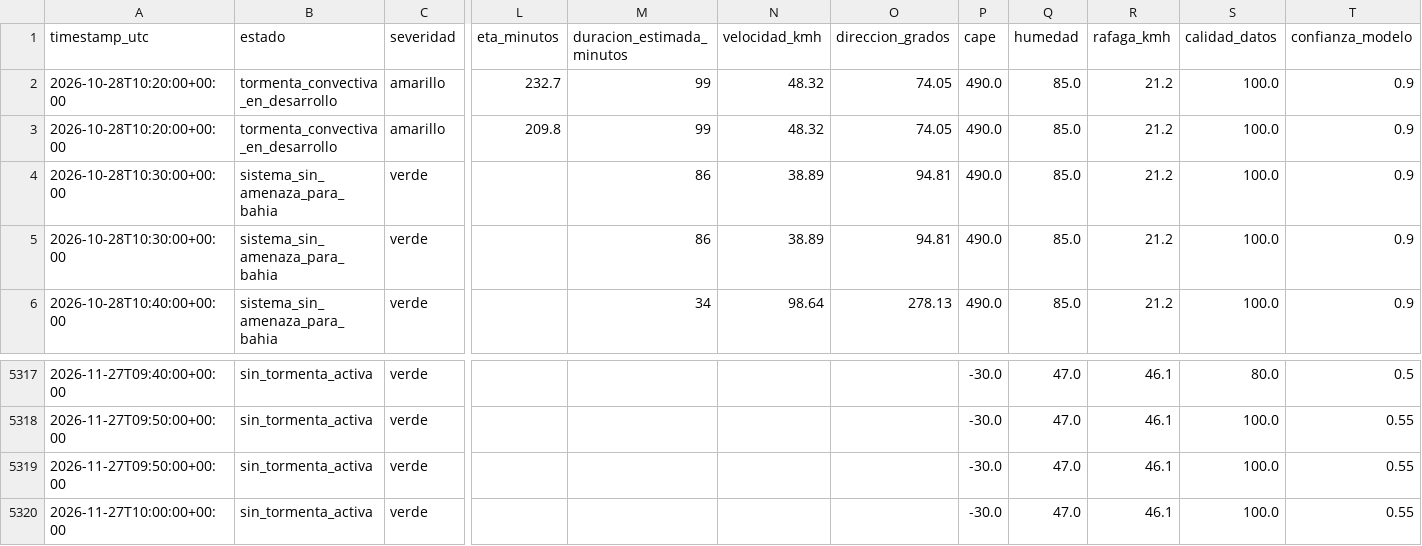
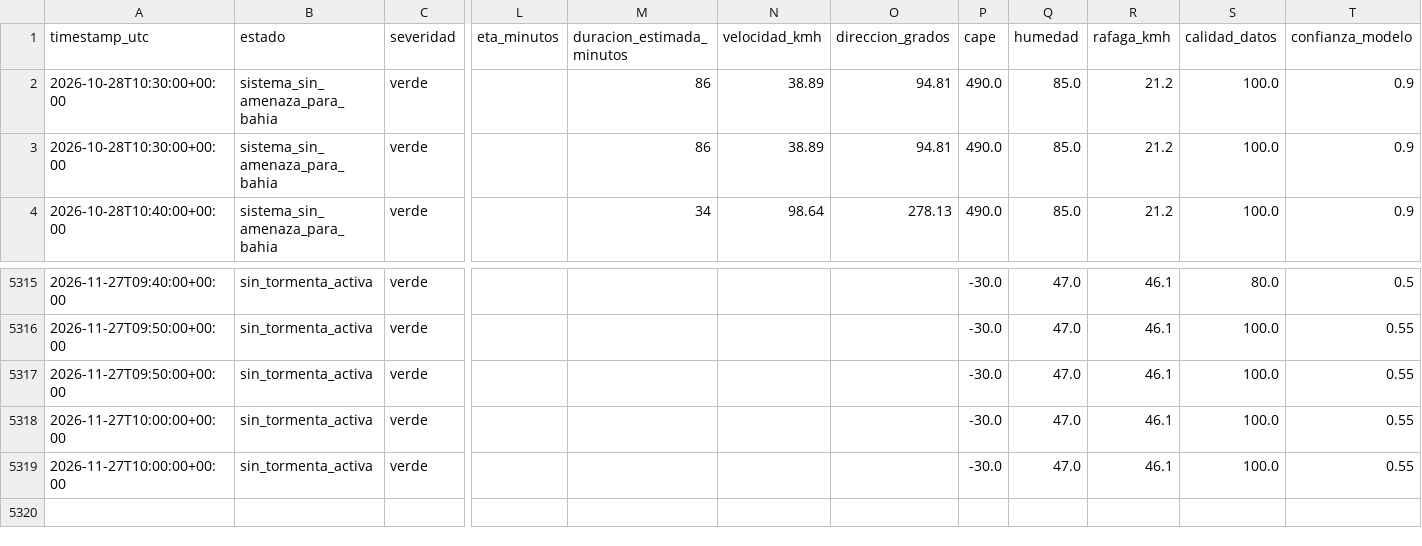
Before and after one commit to lucas12839/Clima-ar, a CSV file: data/ia/historial_inteligencia_tormenta.csv, drawn as a sheet; only a part is shown, gaps mark what is left out; removed rows and columns are numbered as before the commit, all else as after; rows hold the shown columns only; the diff names each change by its address in the sheet, - before the commit and + after, or states it on an @@ line.

```diff
--- a/data/ia/historial_inteligencia_tormenta.csv
+++ b/data/ia/historial_inteligencia_tormenta.csv
-row 2: 2026-10-28T10:20:00+00:00 | tormenta_convectiva_en_desarrollo | amarillo | 232.7 | 99 | 48.32 | 74.05 | 490.0 | 85.0 | 21.2 | 100.0 | 0.9
-row 3: 2026-10-28T10:20:00+00:00 | tormenta_convectiva_en_desarrollo | amarillo | 209.8 | 99 | 48.32 | 74.05 | 490.0 | 85.0 | 21.2 | 100.0 | 0.9
+row 5318: 2026-11-27T10:00:00+00:00 | sin_tormenta_activa | verde |  |  |  |  | -30.0 | 47.0 | 46.1 | 100.0 | 0.55
```
Also changed, not shown: 32 other files.
